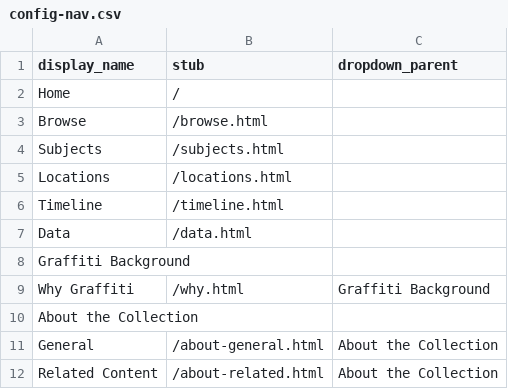
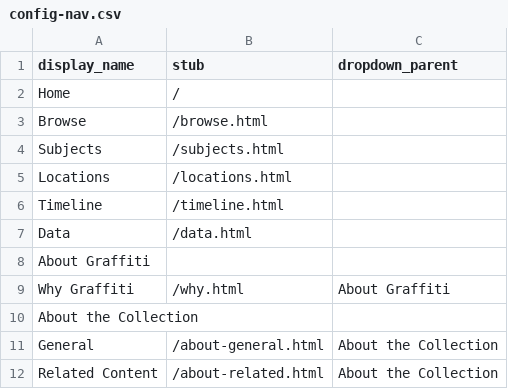
Before and after one commit to heidi-y/btowngraffiti, a CSV file: _data/config-nav.csv, drawn as a sheet.

Commit message:
Update config-nav.csv

```diff
--- a/_data/config-nav.csv
+++ b/_data/config-nav.csv
@@ -7,4 +7,4 @@ Timeline,/timeline.html,
 Data,/data.html,
-Graffiti Background,,
-Why Graffiti,/why.html,Graffiti Background
+About Graffiti,,
+Why Graffiti,/why.html,About Graffiti
 About the Collection,,
```
